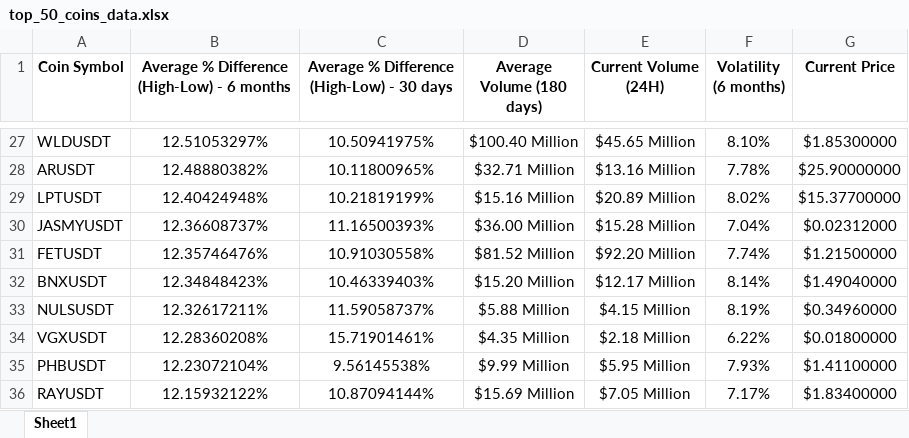
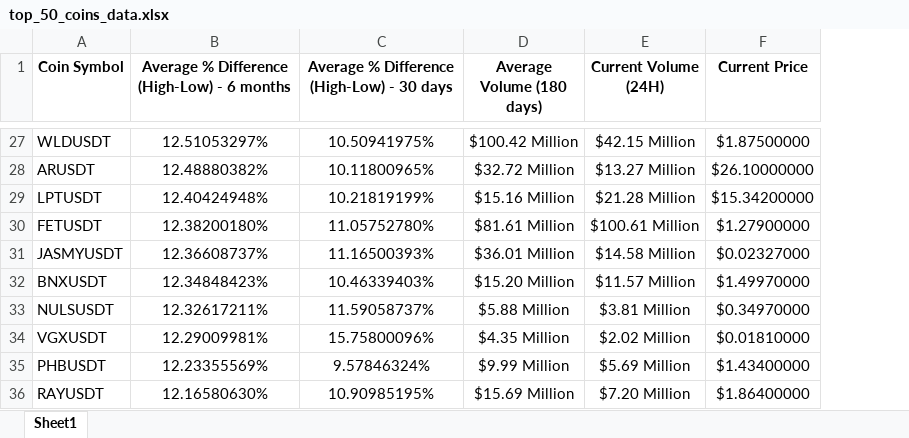
Before and after one commit to akshithP/coin-data, an Excel workbook: top_50_coins_data.xlsx, sheet Sheet1, drawn as a sheet; only a part is shown, gaps mark what is left out; values as stored, in another font and other column widths than the file's, no borders; removed rows and columns are numbered as before the commit, all else as after; the diff covers the shown part only; the diff names each change by its address in the sheet, - before the commit and + after, or states it on an @@ line.

Commit message:
removed volatility field

```diff
--- a/top_50_coins_data.xlsx (sheet Sheet1)
+++ b/top_50_coins_data.xlsx (sheet Sheet1)
-column F (Volatility (6 months)), rows 27-29: 8.10% | 7.78% | 8.02%; rows 31-36: 7.74% | 8.14% | 8.19% | 6.22% | 7.93% | 7.17%
-D27 (Average Volume (180 days)): $100.40 Million
+D27 (Average Volume (180 days)): $100.42 Million
-E27 (Current Volume (24H)): $45.65 Million
+E27 (Current Volume (24H)): $42.15 Million
-F27 (Current Price): $1.85300000
+F27 (Current Price): $1.87500000
-D28 (Average Volume (180 days)): $32.71 Million
+D28 (Average Volume (180 days)): $32.72 Million
-E28 (Current Volume (24H)): $13.16 Million
+E28 (Current Volume (24H)): $13.27 Million
-F28 (Current Price): $25.90000000
+F28 (Current Price): $26.10000000
-E29 (Current Volume (24H)): $20.89 Million
+E29 (Current Volume (24H)): $21.28 Million
-F29 (Current Price): $15.37700000
+F29 (Current Price): $15.34200000
-row 30: JASMYUSDT | 12.36608737% | 11.16500393% | $36.00 Million | $15.28 Million | 7.04% | $0.02312000
-B30: 12.35746476%
+B30: 12.38200180%
-C30: 10.91030558%
+C30: 11.05752780%
-D30 (Average Volume (180 days)): $81.52 Million
+D30 (Average Volume (180 days)): $81.61 Million
-E30 (Current Volume (24H)): $92.20 Million
+E30 (Current Volume (24H)): $100.61 Million
-F30 (Current Price): $1.21500000
+F30 (Current Price): $1.27900000
+row 31: JASMYUSDT | 12.36608737% | 11.16500393% | $36.01 Million | $14.58 Million | $0.02327000
-E32 (Current Volume (24H)): $12.17 Million
+E32 (Current Volume (24H)): $11.57 Million
-F32 (Current Price): $1.49040000
+F32 (Current Price): $1.49970000
-E33 (Current Volume (24H)): $4.15 Million
+E33 (Current Volume (24H)): $3.81 Million
-F33 (Current Price): $0.34960000
+F33 (Current Price): $0.34970000
-B34: 12.28360208%
+B34: 12.29009981%
-C34: 15.71901461%
+C34: 15.75800096%
-E34 (Current Volume (24H)): $2.18 Million
+E34 (Current Volume (24H)): $2.02 Million
-F34 (Current Price): $0.01800000
+F34 (Current Price): $0.01810000
-B35: 12.23072104%
+B35: 12.23355569%
-C35: 9.56145538%
+C35: 9.57846324%
-E35 (Current Volume (24H)): $5.95 Million
+E35 (Current Volume (24H)): $5.69 Million
-F35 (Current Price): $1.41100000
+F35 (Current Price): $1.43400000
-B36: 12.15932122%
+B36: 12.16580630%
-C36: 10.87094144%
+C36: 10.90985195%
-E36 (Current Volume (24H)): $7.05 Million
+E36 (Current Volume (24H)): $7.20 Million
-F36 (Current Price): $1.83400000
+F36 (Current Price): $1.86400000
```
Also changed, not shown: 10 added rows, 10 removed rows and 300 edited cells elsewhere in this sheet, 2 other files.
